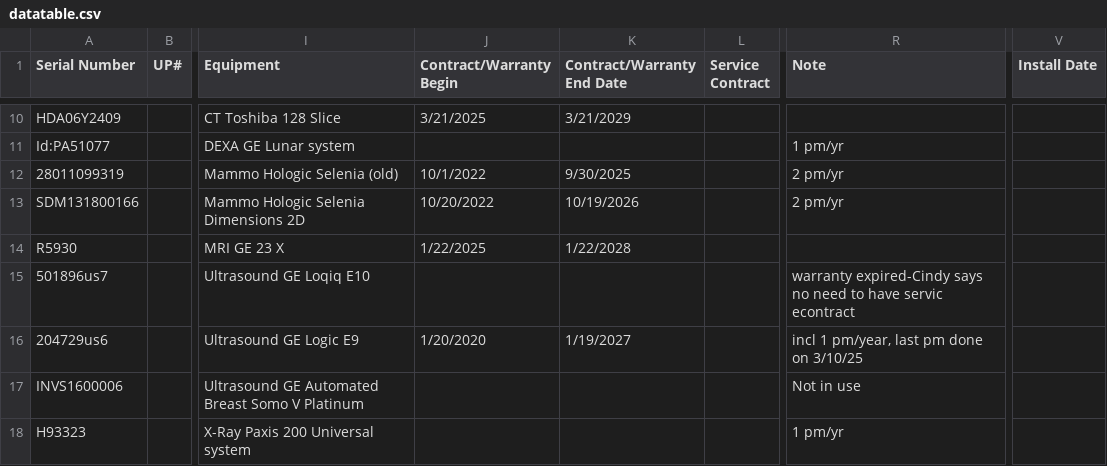
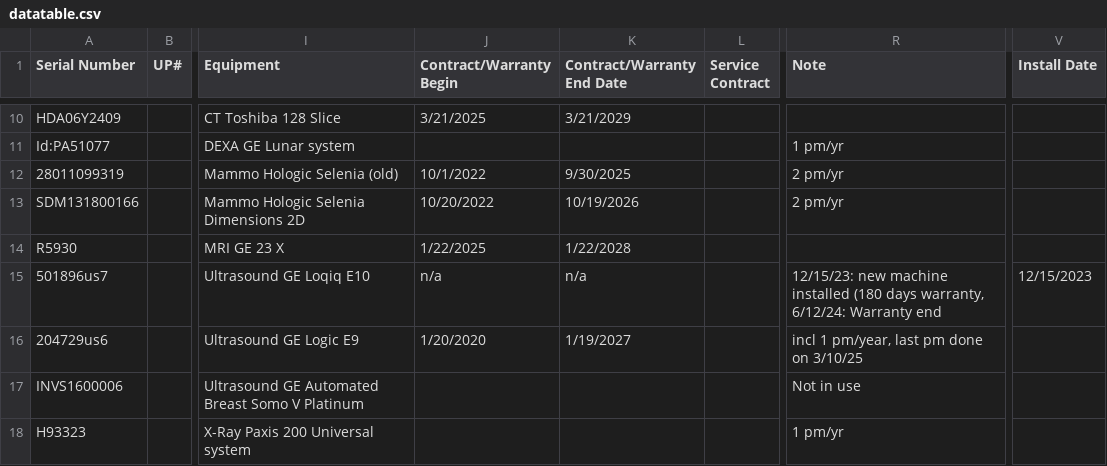
Before and after one commit to dmgastrana/Information, a CSV file: datatable.csv, drawn as a sheet; only a part is shown, gaps mark what is left out; the diff covers the shown part only; the diff names each change by its address in the sheet, - before the commit and + after, or states it on an @@ line.

Commit message:
Add files via upload

```diff
--- a/datatable.csv
+++ b/datatable.csv
-J15 (Contract/Warranty Begin): (empty)
+J15 (Contract/Warranty Begin): n/a
-K15 (Contract/Warranty End Date): (empty)
+K15 (Contract/Warranty End Date): n/a
-R15 (Note): warranty expired-Cindy says no need to have servic econtract
+R15 (Note): 12/15/23: new machine installed (180 days warranty, 6/12/24: Warranty end
-V15 (Install Date): (empty)
+V15 (Install Date): 12/15/2023
```
Also changed, not shown: 22 added rows, 3 removed rows and 17 edited cells elsewhere in this file.
